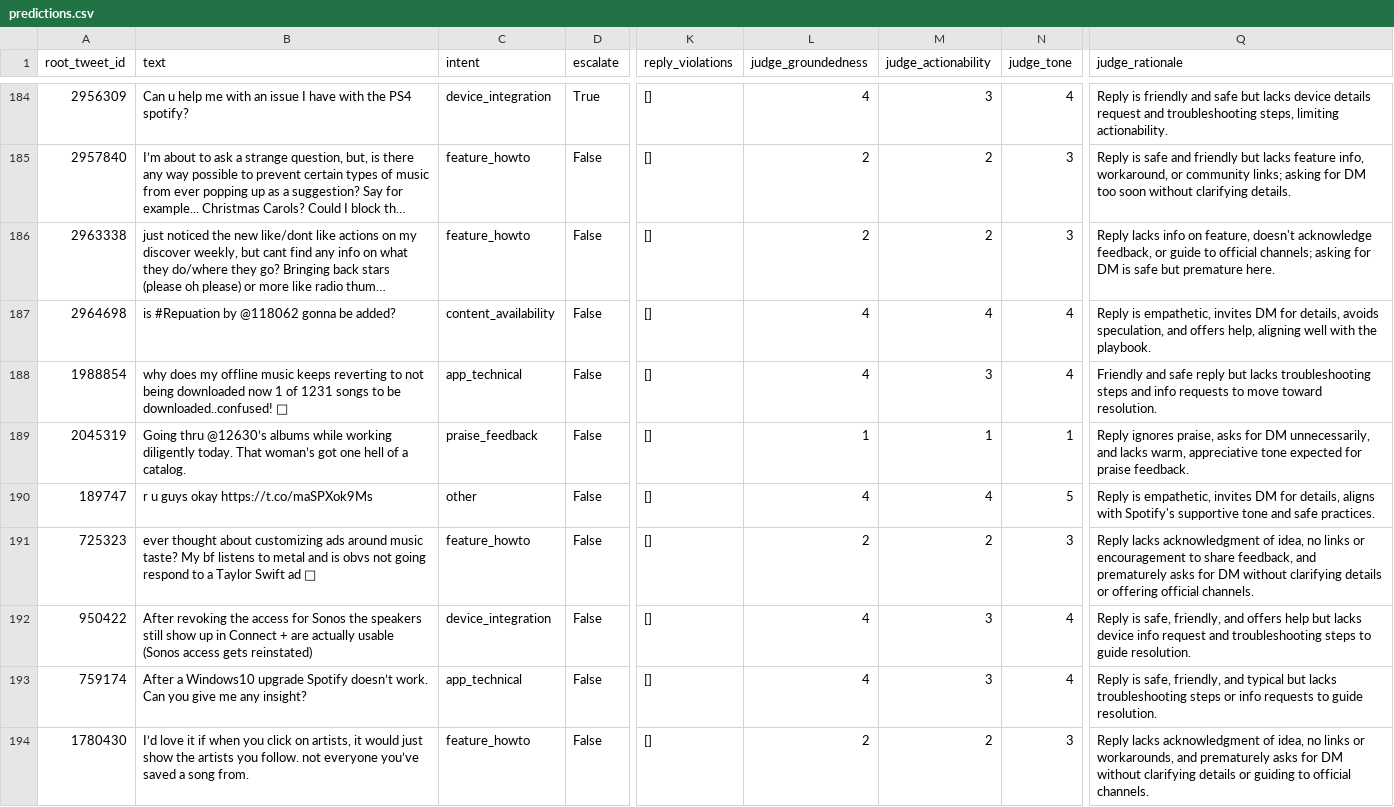
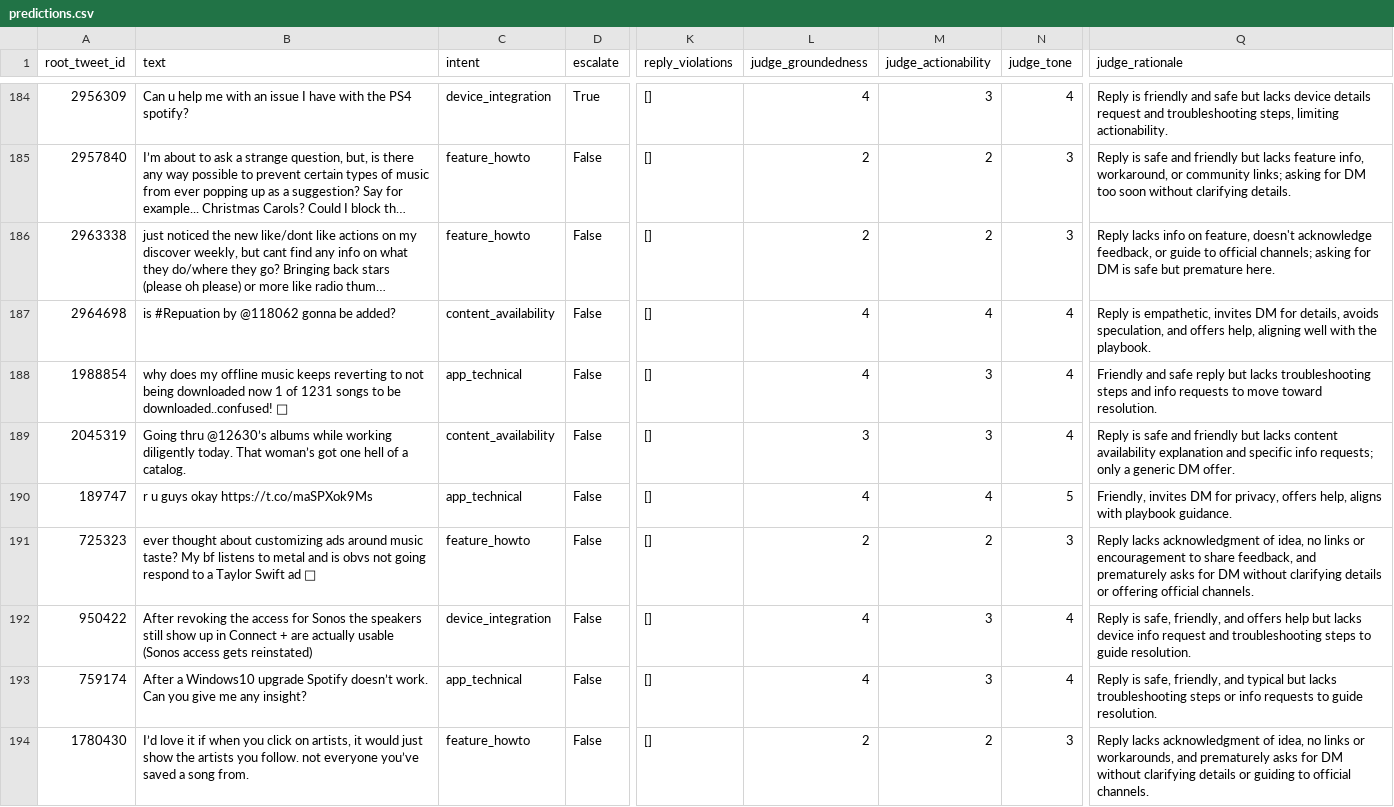
Before and after one commit to marsh15/hiver-support-agent, a CSV file: results/trivial/predictions.csv, drawn as a sheet; only a part is shown, gaps mark what is left out; long unchanged cells end in …; the diff covers the shown part only; the diff names each change by its address in the sheet, - before the commit and + after, or states it on an @@ line.

```diff
--- a/results/trivial/predictions.csv
+++ b/results/trivial/predictions.csv
-C189 (intent): praise_feedback
+C189 (intent): content_availability
-L189 (judge_groundedness): 1
+L189 (judge_groundedness): 3
-M189 (judge_actionability): 1
+M189 (judge_actionability): 3
-N189 (judge_tone): 1
+N189 (judge_tone): 4
-Q189 (judge_rationale): Reply ignores praise, asks for DM unnecessarily, and lacks warm, appreciative tone expected for praise feedback.
+Q189 (judge_rationale): Reply is safe and friendly but lacks content availability explanation and specific info requests; only a generic DM offer.
-C190 (intent): other
+C190 (intent): app_technical
-Q190 (judge_rationale): Reply is empathetic, invites DM for details, aligns with Spotify's supportive tone and safe practices.
+Q190 (judge_rationale): Friendly, invites DM for privacy, offers help, aligns with playbook guidance.
```
Also changed, not shown: 69 edited cells elsewhere in this file, data/golden.csv, results/agent/confusion.csv, 16 other files.
